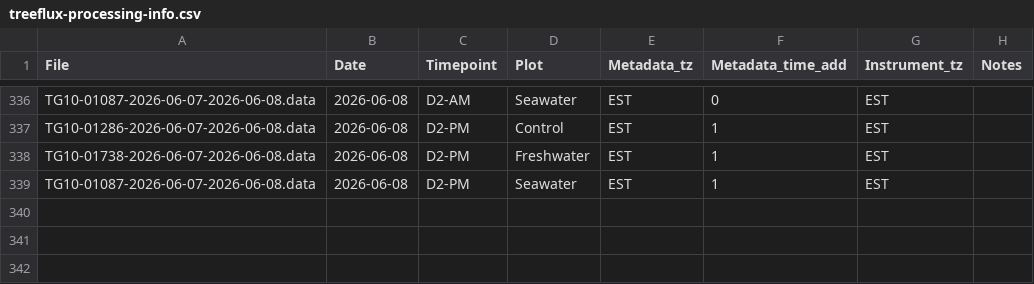
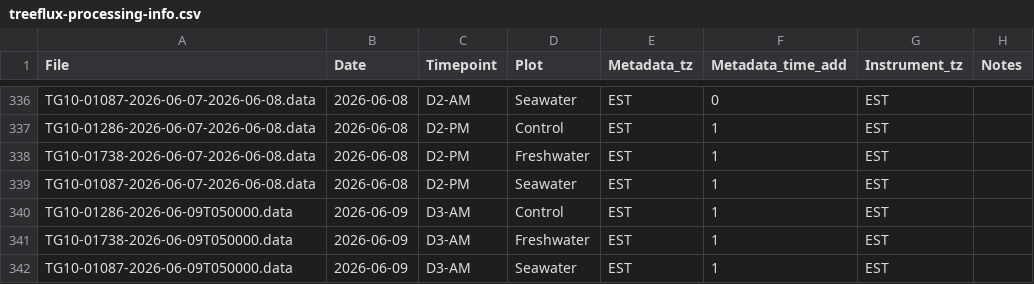
Before and after one commit to COMPASS-DOE/TEMPEST, a CSV file: Data/tree_flux_licor/treeflux-processing-info.csv, drawn as a sheet; only a part is shown, gaps mark what is left out.

```diff
--- a/Data/tree_flux_licor/treeflux-processing-info.csv
+++ b/Data/tree_flux_licor/treeflux-processing-info.csv
@@ -339 +339,4 @@ TG10-01738-2026-06-07-2026-06-08.data,2026-06-08,D2-PM,Freshwater,EST,1,EST,
 TG10-01087-2026-06-07-2026-06-08.data,2026-06-08,D2-PM,Seawater,EST,1,EST,
+TG10-01286-2026-06-09T050000.data,2026-06-09,D3-AM,Control,EST,1,EST,
+TG10-01738-2026-06-09T050000.data,2026-06-09,D3-AM,Freshwater,EST,1,EST,
+TG10-01087-2026-06-09T050000.data,2026-06-09,D3-AM,Seawater,EST,1,EST,
```
Also changed, not shown: Data/tree_flux_licor/metadata_excel_files/tree_flux_metadata26.csv.
